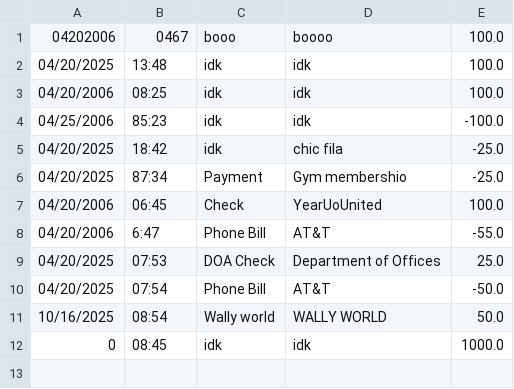
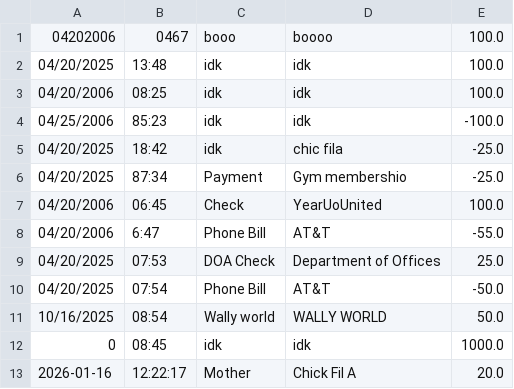
Before and after one commit to ken0420875/CLIApplication-, a CSV file: transactions.csv, drawn as a sheet; the diff names each change by its address in the sheet, - before the commit and + after, or states it on an @@ line.

```diff
--- a/transactions.csv
+++ b/transactions.csv
+row 13: 2026-01-16 | 12:22:17 | Mother | Chick Fil A | 20.0
```
Also changed, not shown: 2 other files.
